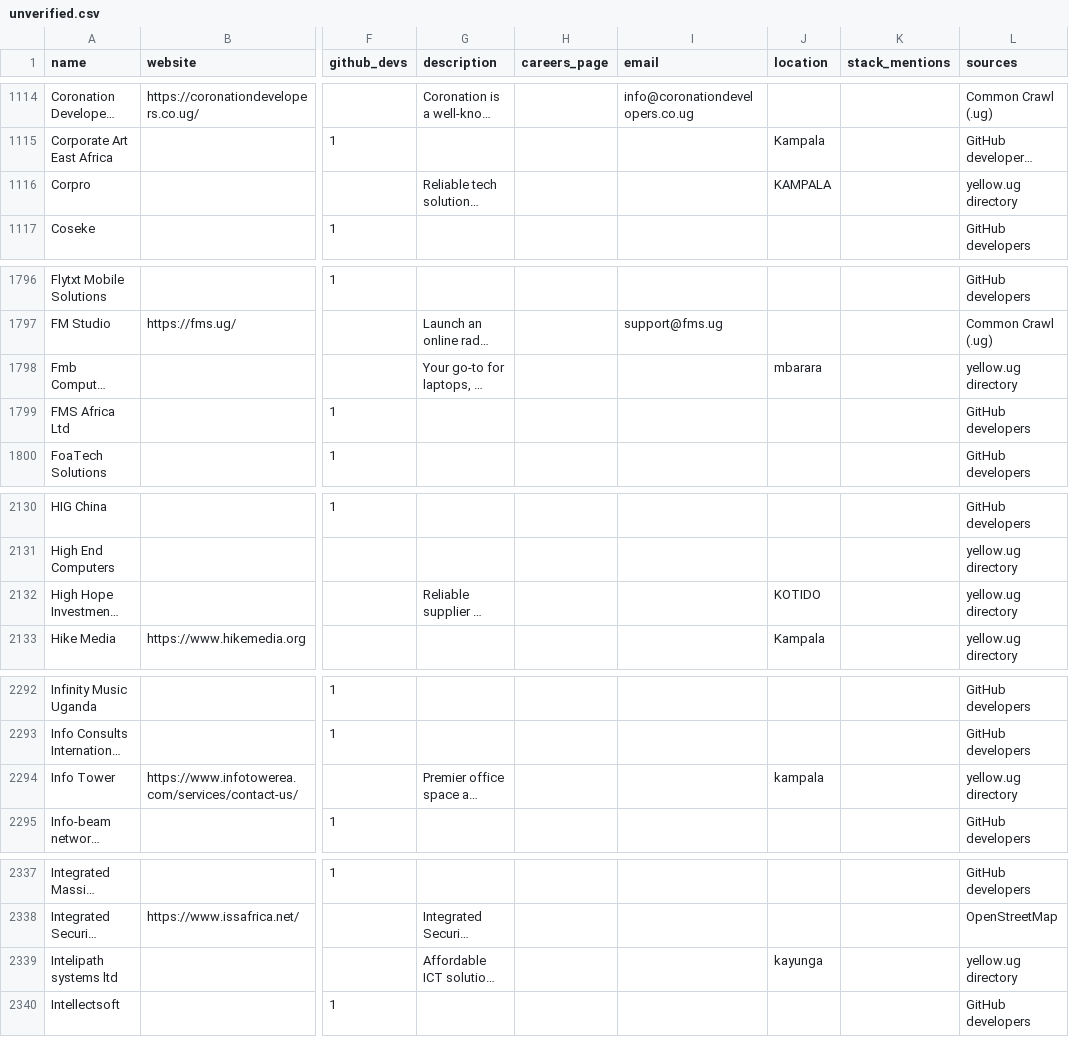
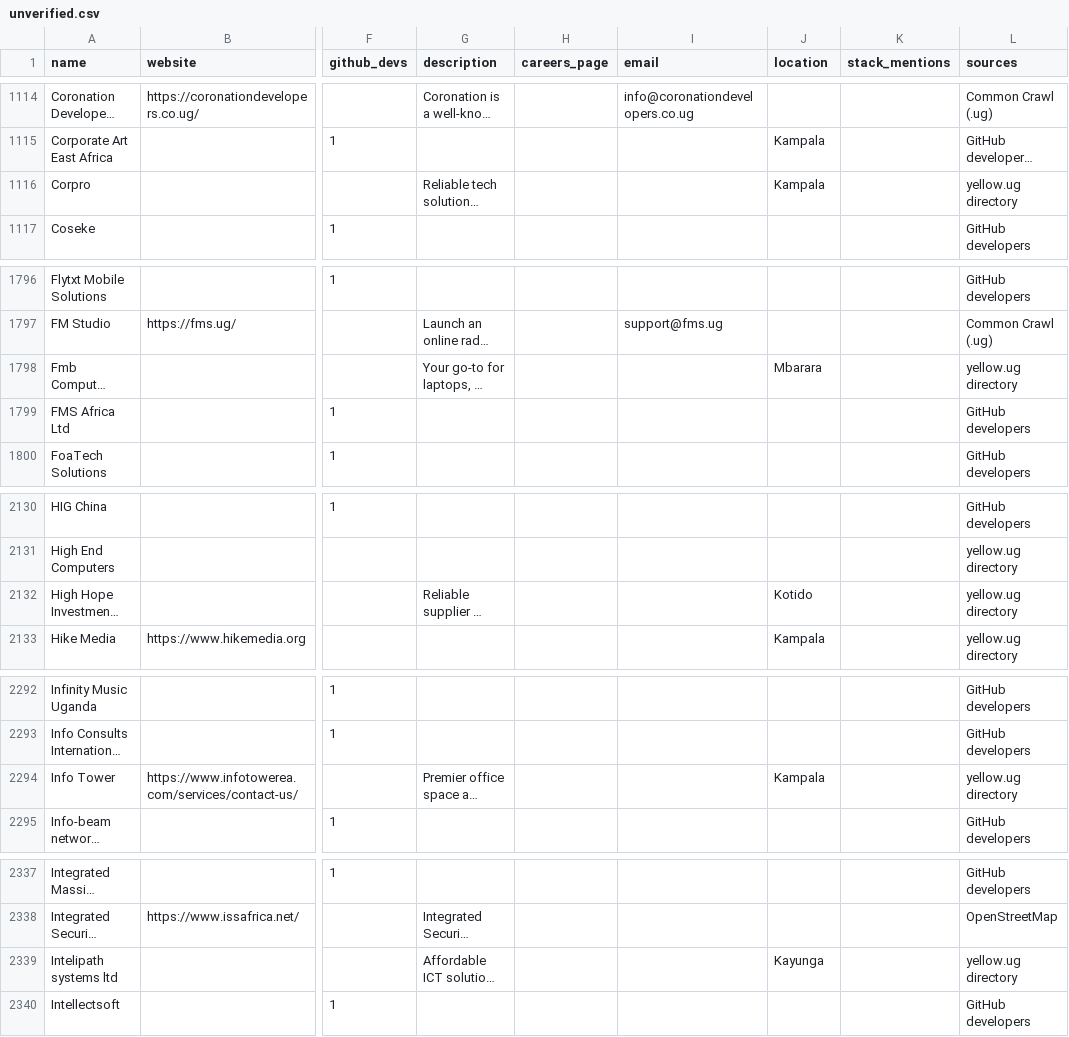
Before and after one commit to Agaba-Ed/uganda-tech-companies, a CSV file: data/unverified.csv, drawn as a sheet; only a part is shown, gaps mark what is left out; long unchanged cells end in …; the diff covers the shown part only; the diff names each change by its address in the sheet, - before the commit and + after, or states it on an @@ line.

```diff
--- a/data/unverified.csv
+++ b/data/unverified.csv
-J1116 (location): KAMPALA
+J1116 (location): Kampala
-J1798 (location): mbarara
+J1798 (location): Mbarara
-J2132 (location): KOTIDO
+J2132 (location): Kotido
-J2294 (location): kampala
+J2294 (location): Kampala
-J2339 (location): kayunga
+J2339 (location): Kayunga
```
Also changed, not shown: 2 removed rows and 23 edited cells elsewhere in this file, data/companies.csv, state/curated.csv, 17 other files.
